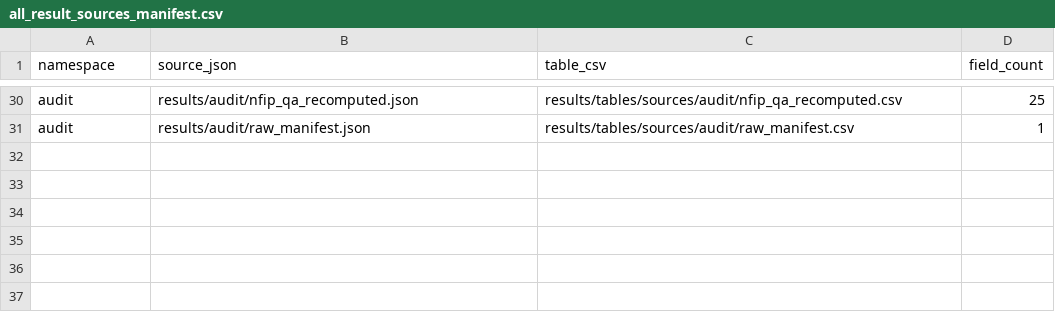
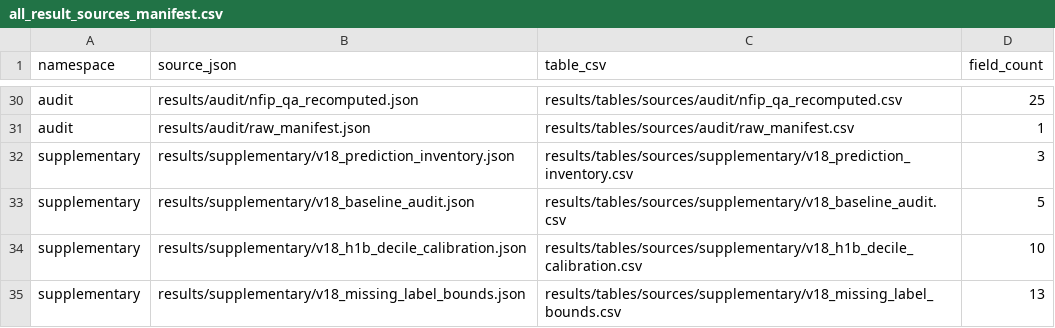
Before and after one commit to hvanhtuan/HCE-EAGB-Reproducibility, a CSV file: results/tables/all_result_sources_manifest.csv, drawn as a sheet; only a part is shown, gaps mark what is left out.

Commit message:
Add calibration and missing-label bound audits

```diff
--- a/results/tables/all_result_sources_manifest.csv
+++ b/results/tables/all_result_sources_manifest.csv
@@ -31 +31,5 @@ audit,results/audit/nfip_qa_recomputed.json,results/tables/sources/audit/nfip_qa
 audit,results/audit/raw_manifest.json,results/tables/sources/audit/raw_manifest.csv,1
+supplementary,results/supplementary/v18_prediction_inventory.json,results/tables/sources/supplementary/v18_prediction_inventory.csv,3
+supplementary,results/supplementary/v18_baseline_audit.json,results/tables/sources/supplementary/v18_baseline_audit.csv,5
+supplementary,results/supplementary/v18_h1b_decile_calibration.json,results/tables/sources/supplementary/v18_h1b_decile_calibration.csv,10
+supplementary,results/supplementary/v18_missing_label_bounds.json,results/tables/sources/supplementary/v18_missing_label_bounds.csv,13
```
Also changed, not shown: 21 other files.
